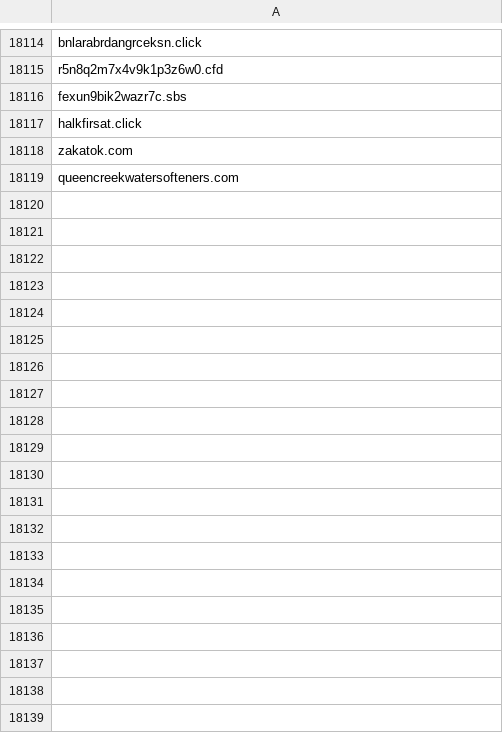
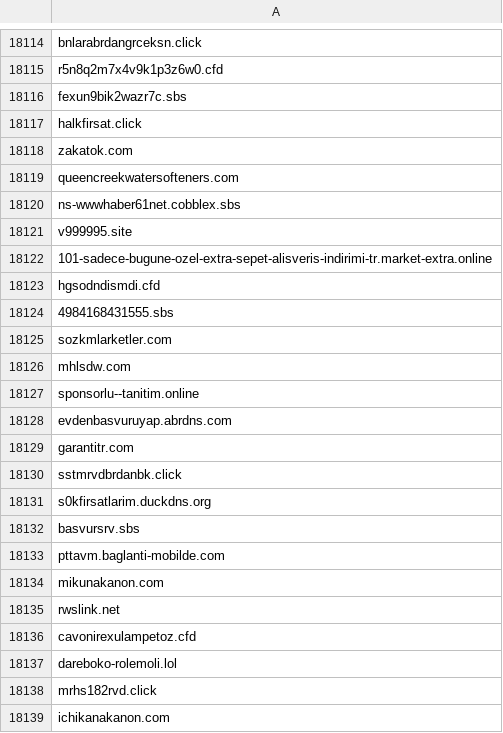
Before and after one commit to InfoSEC-TR/usom-ioc-sync, a CSV file: output/usom_domain.csv, drawn as a sheet; only a part is shown, gaps mark what is left out; the diff covers the shown part only; the diff names each change by its address in the sheet, - before the commit and + after, or states it on an @@ line.

```diff
--- a/output/usom_domain.csv
+++ b/output/usom_domain.csv
+row 18120: ns-wwwhaber61net.cobblex.sbs
+row 18121: v999995.site
+row 18122: 101-sadece-bugune-ozel-extra-sepet-alisveris-indirimi-tr.market-extra.online
+row 18123: hgsodndismdi.cfd
+row 18124: 4984168431555.sbs
+row 18125: sozkmlarketler.com
+row 18126: mhlsdw.com
+row 18127: sponsorlu--tanitim.online
+row 18128: evdenbasvuruyap.abrdns.com
+row 18129: garantitr.com
+row 18130: sstmrvdbrdanbk.click
+row 18131: s0kfirsatlarim.duckdns.org
+row 18132: basvursrv.sbs
+row 18133: pttavm.baglanti-mobilde.com
+row 18134: mikunakanon.com
+row 18135: rwslink.net
+row 18136: cavonirexulampetoz.cfd
+row 18137: dareboko-rolemoli.lol
+row 18138: mrhs182rvd.click
+row 18139: ichikanakanon.com
```
Also changed, not shown: 22 added rows elsewhere in this file, 3 other files.
